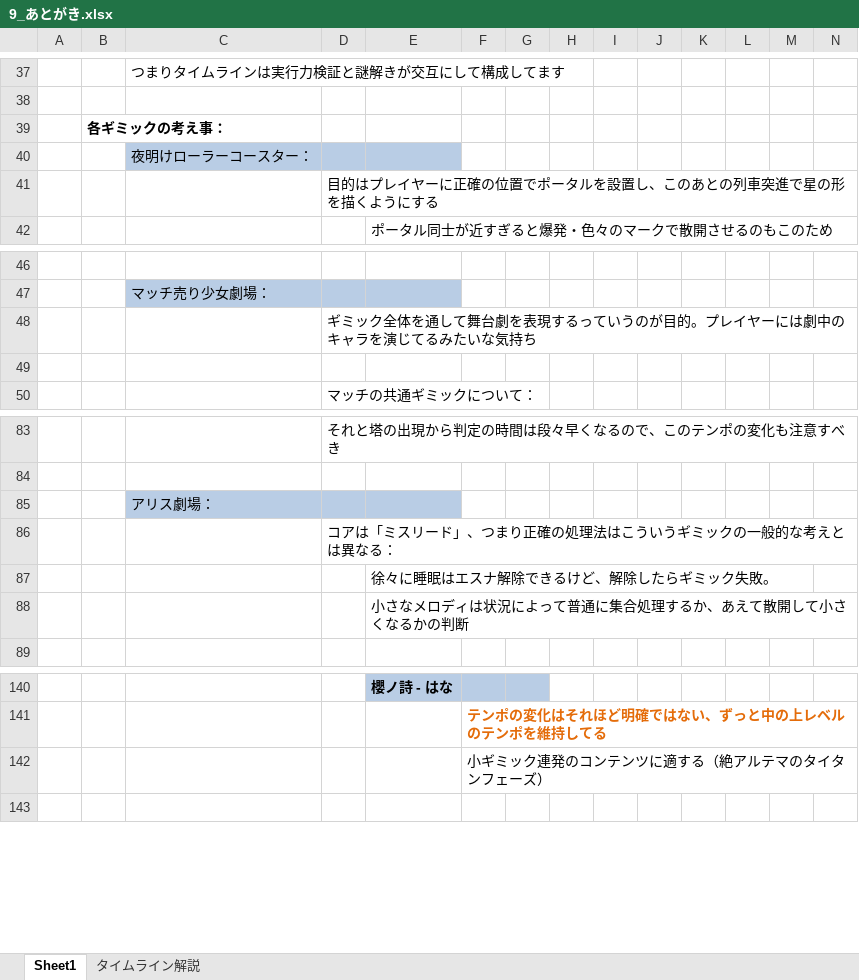
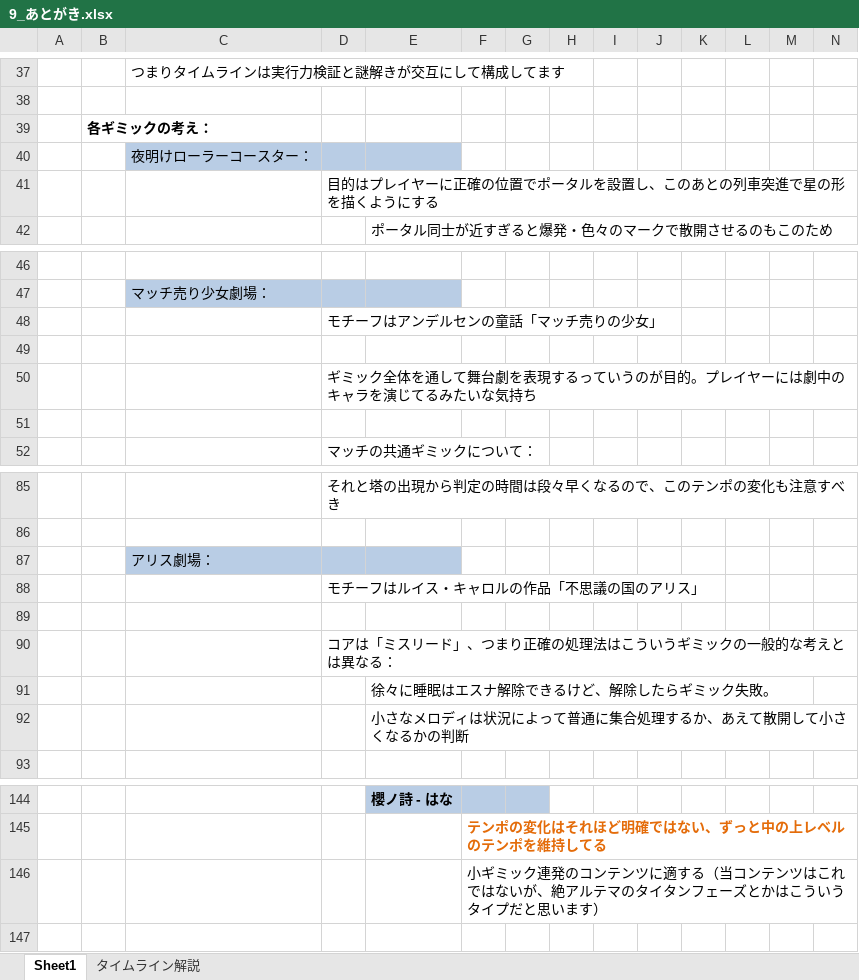
Before and after one commit to ZafkielR/Tiera, an Excel workbook: JP/9_あとがき.xlsx, sheet Sheet1, drawn as a sheet; only a part is shown, gaps mark what is left out; values as stored, in another font and other column widths than the file's, no borders; charts and pictures not drawn; addresses are those after the commit; rows hold the shown columns only; the diff names each change by its address in the sheet, - before the commit and + after, or states it on an @@ line.

```diff
--- a/JP/9_あとがき.xlsx (sheet Sheet1)
+++ b/JP/9_あとがき.xlsx (sheet Sheet1)
-B39: 各ギミックの考え事：
+B39: 各ギミックの考え：
+row 48:  |  |  | モチーフはアンデルセンの童話「マッチ売りの少女」
+row 49: (empty)
+row 88:  |  |  | モチーフはルイス・キャロルの作品「不思議の国のアリス」
+row 89: (empty)
-F146: …適する（絶アルテマのタイタンフェーズ）
+F146: …適する（当コンテンツはこれではないが、絶アルテマのタイタンフェーズとかはこういうタイプだと思います）
```
Also changed, not shown: sheet タイムライン解説, charts or pictures, JP/3_ボスデザイン.xlsx, 5 other files.
